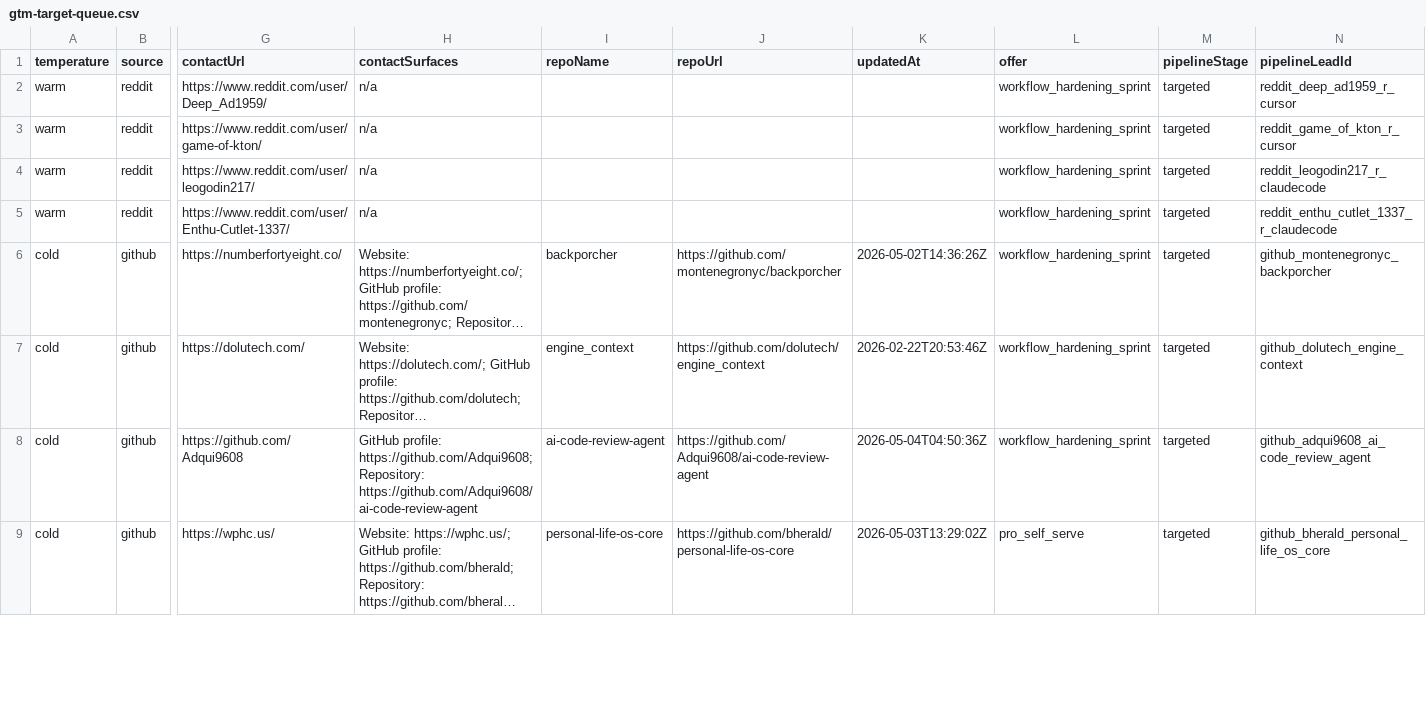
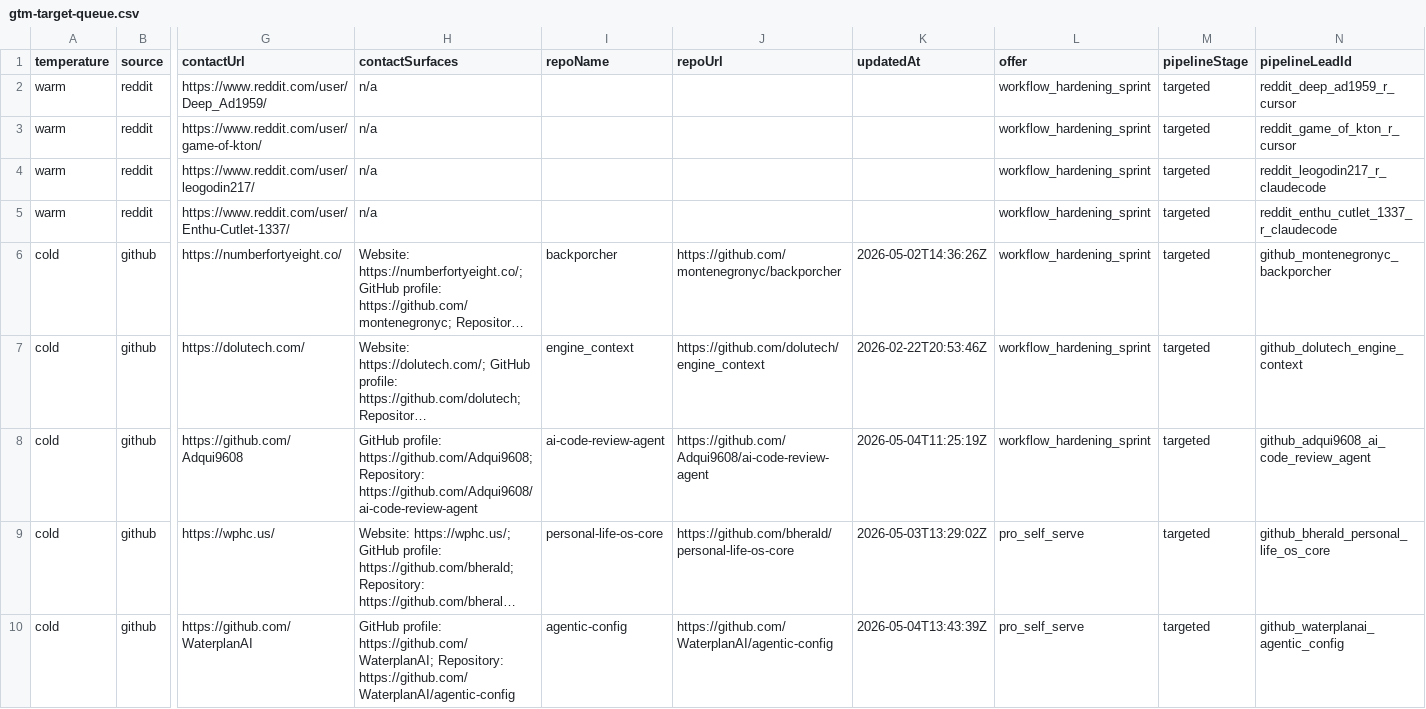
Before and after one commit to IgorGanapolsky/ThumbGate, a CSV file: docs/marketing/gtm-target-queue.csv, drawn as a sheet; only a part is shown, gaps mark what is left out; long unchanged cells end in …; rows hold the shown columns only; the diff covers the shown part only; the diff names each change by its address in the sheet, - before the commit and + after, or states it on an @@ line.

```diff
--- a/docs/marketing/gtm-target-queue.csv
+++ b/docs/marketing/gtm-target-queue.csv
-K8 (updatedAt): 2026-05-04T04:50:36Z
+K8 (updatedAt): 2026-05-04T11:25:19Z
+row 10: cold | github | https://github.com/WaterplanAI | GitHub profile: https://github.com/WaterplanAI; Repository: https://github.com/WaterplanAI/agentic-config | agentic-config | https://github.com/WaterplanAI/agentic-config | 2026-05-04T13:43:39Z | pro_self_serve | targeted | github_waterplanai_agentic_config
```
Also changed, not shown: 1 removed row and 2 edited cells elsewhere in this file, docs/marketing/codex-ready-targets.csv, docs/marketing/operator-send-now.csv, 35 other files.
